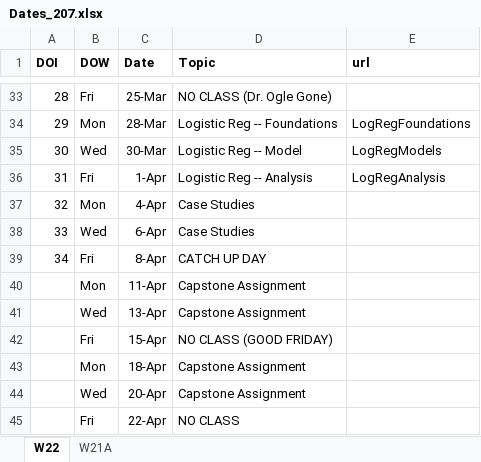
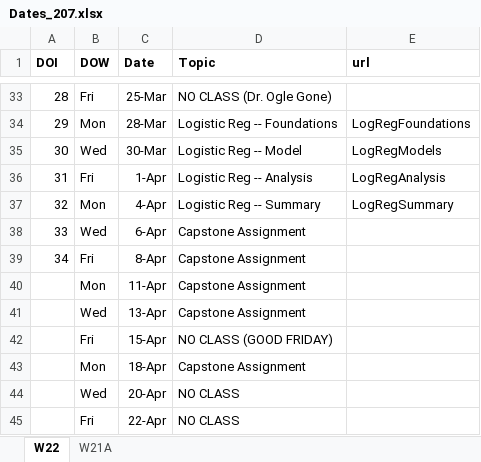
Before and after one commit to droglenc/NCMTH207, an Excel workbook: resources/Dates_207.xlsx, sheet W22, drawn as a sheet; only a part is shown, gaps mark what is left out; values as stored, in another font and other column widths than the file's, no borders; the diff names each change by its address in the sheet, - before the commit and + after, or states it on an @@ line.

Commit message:
Add LogRegSummary

```diff
--- a/resources/Dates_207.xlsx (sheet W22)
+++ b/resources/Dates_207.xlsx (sheet W22)
-D37 (Topic): Case Studies
+D37 (Topic): Logistic Reg -- Summary
-E37 (url): (empty)
+E37 (url): LogRegSummary
-D38 (Topic): Case Studies
+D38 (Topic): Capstone Assignment
-D39 (Topic): CATCH UP DAY
+D39 (Topic): Capstone Assignment
-D44 (Topic): Capstone Assignment
+D44 (Topic): NO CLASS
```
Also changed, not shown: 3 other files.
